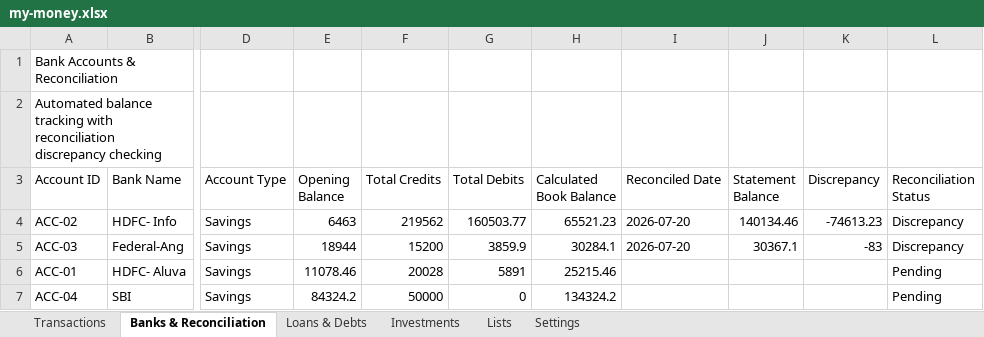
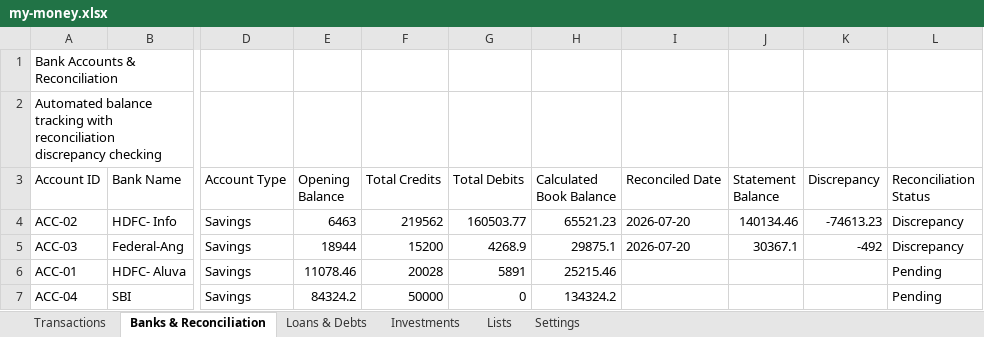
Before and after one commit to SanjoPoly/MyLedger, an Excel workbook: my-money.xlsx, sheet Banks & Reconciliation, drawn as a sheet; only a part is shown, gaps mark what is left out; values as stored, in another font and other column widths than the file's, no borders; the diff names each change by its address in the sheet, - before the commit and + after, or states it on an @@ line.

```diff
--- a/my-money.xlsx (sheet Banks & Reconciliation)
+++ b/my-money.xlsx (sheet Banks & Reconciliation)
-G5 (Total Debits): 3859.9
+G5 (Total Debits): 4268.9
-H5 (Calculated Book Balance): 30284.1
+H5 (Calculated Book Balance): 29875.1
-K5 (Discrepancy): -83
+K5 (Discrepancy): -492
```
Also changed, not shown: sheet Investments, sheet Transactions.
